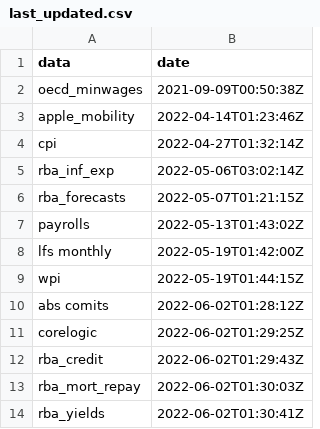
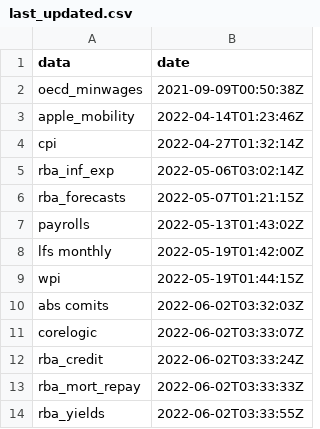
Before and after one commit to grattan/macro_dashboard_data, a CSV file: last_updated.csv, drawn as a sheet.

Commit message:
refreshing data

```diff
--- a/last_updated.csv
+++ b/last_updated.csv
@@ -9,6 +9,6 @@ lfs monthly,2022-05-19T01:42:00Z
 wpi,2022-05-19T01:44:15Z
-abs comits,2022-06-02T01:28:12Z
-corelogic,2022-06-02T01:29:25Z
-rba_credit,2022-06-02T01:29:43Z
-rba_mort_repay,2022-06-02T01:30:03Z
-rba_yields,2022-06-02T01:30:41Z
+abs comits,2022-06-02T03:32:03Z
+corelogic,2022-06-02T03:33:07Z
+rba_credit,2022-06-02T03:33:24Z
+rba_mort_repay,2022-06-02T03:33:33Z
+rba_yields,2022-06-02T03:33:55Z
```
Also changed, not shown: 5 other files.
